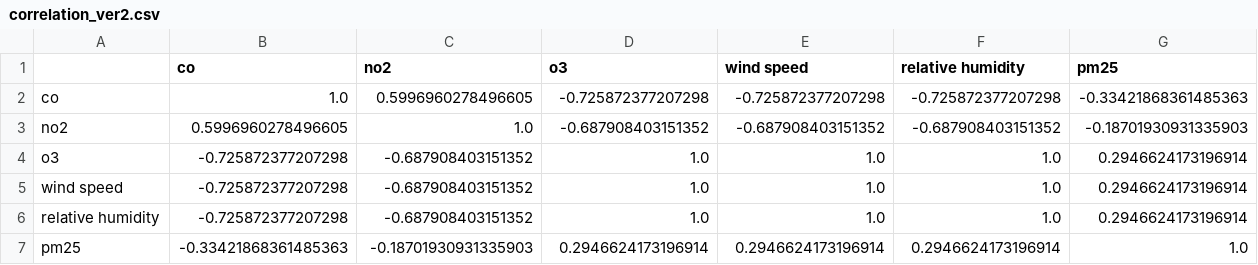
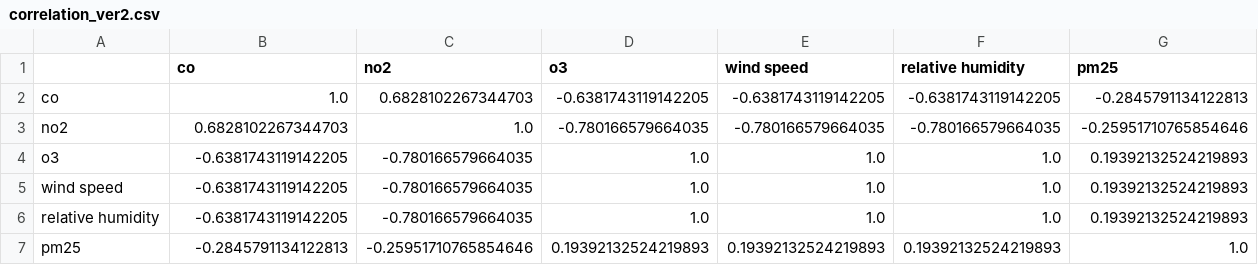
Before and after one commit to UCB-stat-159-s22/hw07-group13, a CSV file: tables/correlation_ver2.csv, drawn as a sheet.

```diff
--- a/tables/correlation_ver2.csv
+++ b/tables/correlation_ver2.csv
@@ -1,7 +1,7 @@
 ,co,no2,o3,wind speed,relative humidity,pm25
-co,1.0,0.5996960278496605,-0.725872377207298,-0.725872377207298,-0.725872377207298,-0.33421868361485363
-no2,0.5996960278496605,1.0,-0.687908403151352,-0.687908403151352,-0.687908403151352,-0.18701930931335903
-o3,-0.725872377207298,-0.687908403151352,1.0,1.0,1.0,0.2946624173196914
-wind speed,-0.725872377207298,-0.687908403151352,1.0,1.0,1.0,0.2946624173196914
-relative humidity,-0.725872377207298,-0.687908403151352,1.0,1.0,1.0,0.2946624173196914
-pm25,-0.33421868361485363,-0.18701930931335903,0.2946624173196914,0.2946624173196914,0.2946624173196914,1.0
+co,1.0,0.6828102267344703,-0.6381743119142205,-0.6381743119142205,-0.6381743119142205,-0.2845791134122813
+no2,0.6828102267344703,1.0,-0.780166579664035,-0.780166579664035,-0.780166579664035,-0.25951710765854646
+o3,-0.6381743119142205,-0.780166579664035,1.0,1.0,1.0,0.19392132524219893
+wind speed,-0.6381743119142205,-0.780166579664035,1.0,1.0,1.0,0.19392132524219893
+relative humidity,-0.6381743119142205,-0.780166579664035,1.0,1.0,1.0,0.19392132524219893
+pm25,-0.2845791134122813,-0.25951710765854646,0.19392132524219893,0.19392132524219893,0.19392132524219893,1.0
```
Also changed, not shown: 10 other files.
